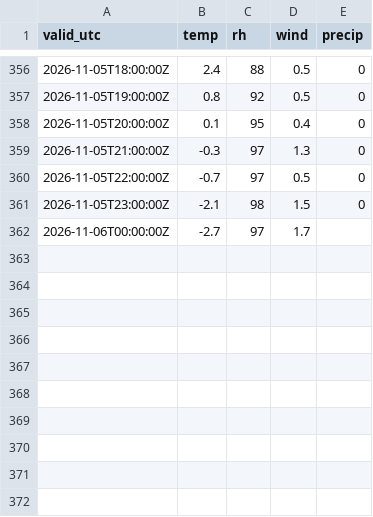
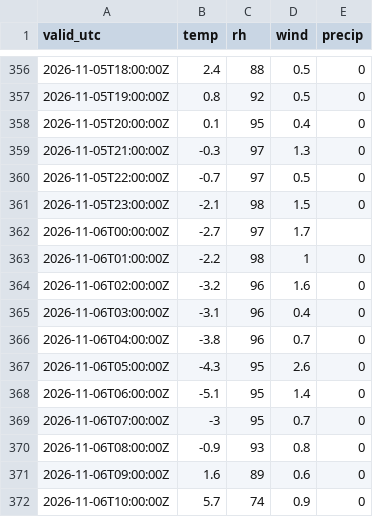
Before and after one commit to PetrBezousek/pocasi-srovnavac, a CSV file: data/observations.csv, drawn as a sheet; only a part is shown, gaps mark what is left out.

```diff
--- a/data/observations.csv
+++ b/data/observations.csv
@@ -362 +362,11 @@ valid_utc,temp,rh,wind,precip
 2026-11-06T00:00:00Z,-2.7,97,1.7,
+2026-11-06T01:00:00Z,-2.2,98,1,0
+2026-11-06T02:00:00Z,-3.2,96,1.6,0
+2026-11-06T03:00:00Z,-3.1,96,0.4,0
+2026-11-06T04:00:00Z,-3.8,96,0.7,0
+2026-11-06T05:00:00Z,-4.3,95,2.6,0
+2026-11-06T06:00:00Z,-5.1,95,1.4,0
+2026-11-06T07:00:00Z,-3,95,0.7,0
+2026-11-06T08:00:00Z,-0.9,93,0.8,0
+2026-11-06T09:00:00Z,1.6,89,0.6,0
+2026-11-06T10:00:00Z,5.7,74,0.9,0
```
Also changed, not shown: data/runs.csv, 2 other files.
